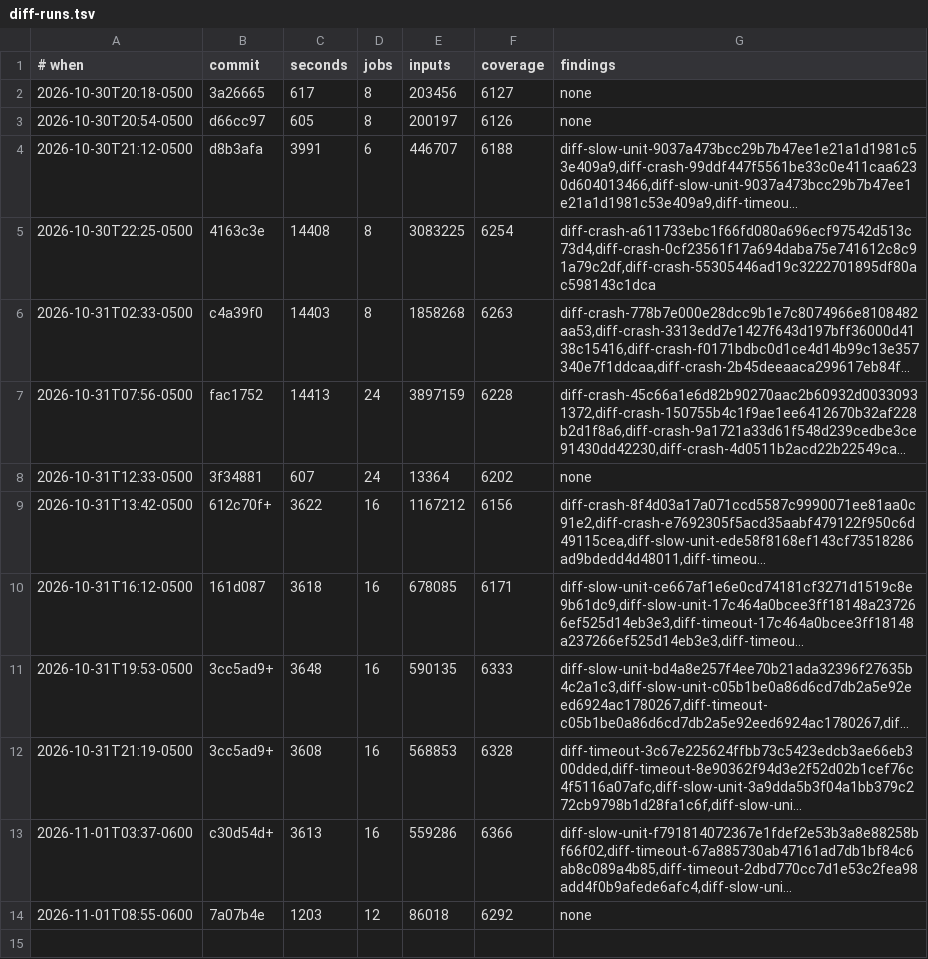
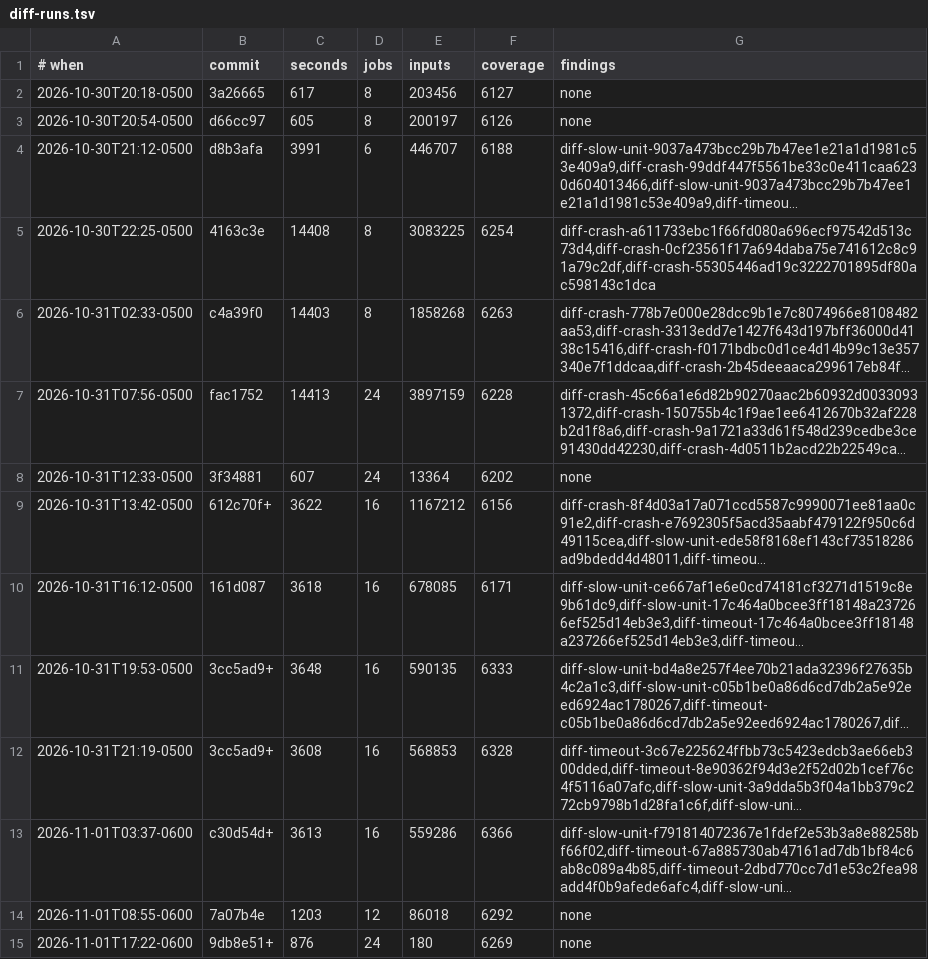
Before and after one commit to gilramir/puritty, a TSV file: corpus/fuzz/diff-runs.tsv, drawn as a sheet; long unchanged cells end in …; the diff names each change by its address in the sheet, - before the commit and + after, or states it on an @@ line.

```diff
--- a/corpus/fuzz/diff-runs.tsv
+++ b/corpus/fuzz/diff-runs.tsv
+row 15: 2026-11-01T17:22-0600 | 9db8e51+ | 876 | 24 | 180 | 6269 | none
```
Also changed, not shown: corpus/fuzz/runs.tsv, corpus/perf/baseline.tsv, 7 other files.
